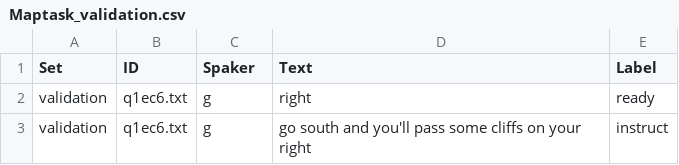
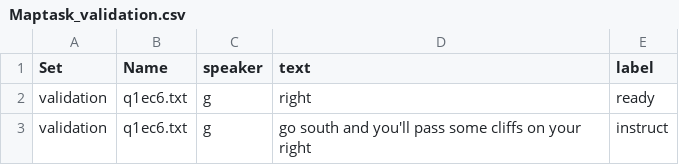
Before and after one commit to peerreview269/SGR_AI, a CSV file: Maptask_validation.csv, drawn as a sheet; only a part is shown.

```diff
--- a/Maptask_validation.csv
+++ b/Maptask_validation.csv
@@ -1,2 +1,2 @@
-Set,ID,Spaker,Text,Label
+Set,Name,speaker,text,label
 validation,q1ec6.txt,g,right,ready
```
Also changed, not shown: Maptask_test.csv, 1 other file.
